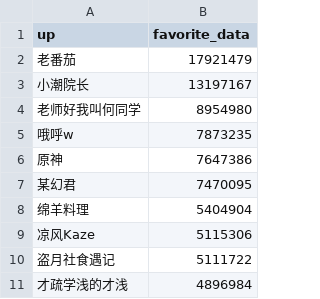
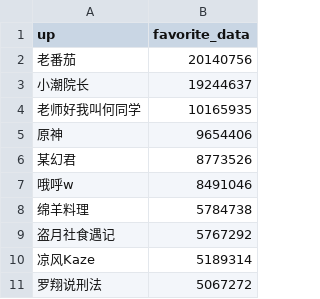
Before and after one commit to vanJker/BigData, a CSV file: static/up_favorite_data.csv, drawn as a sheet.

```diff
--- a/static/up_favorite_data.csv
+++ b/static/up_favorite_data.csv
@@ -1,11 +1,11 @@
 up,favorite_data
-老番茄,17921479
-小潮院长,13197167
-老师好我叫何同学,8954980
-哦呼w,7873235
-原神,7647386
-某幻君,7470095
-绵羊料理,5404904
-凉风Kaze,5115306
-盗月社食遇记,5111722
-才疏学浅的才浅,4896984
+老番茄,20140756
+小潮院长,19244637
+老师好我叫何同学,10165935
+原神,9654406
+某幻君,8773526
+哦呼w,8491046
+绵羊料理,5784738
+盗月社食遇记,5767292
+凉风Kaze,5189314
+罗翔说刑法,5067272
```
Also changed, not shown: static/desc_word.csv, static/rcmd_reason_word.csv, 25 other files.
